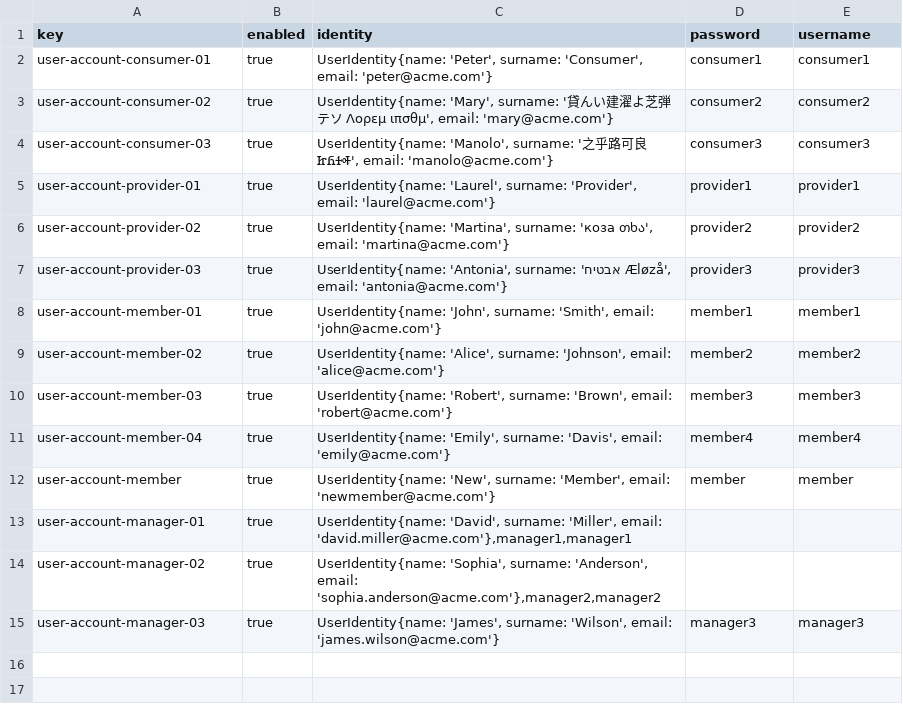
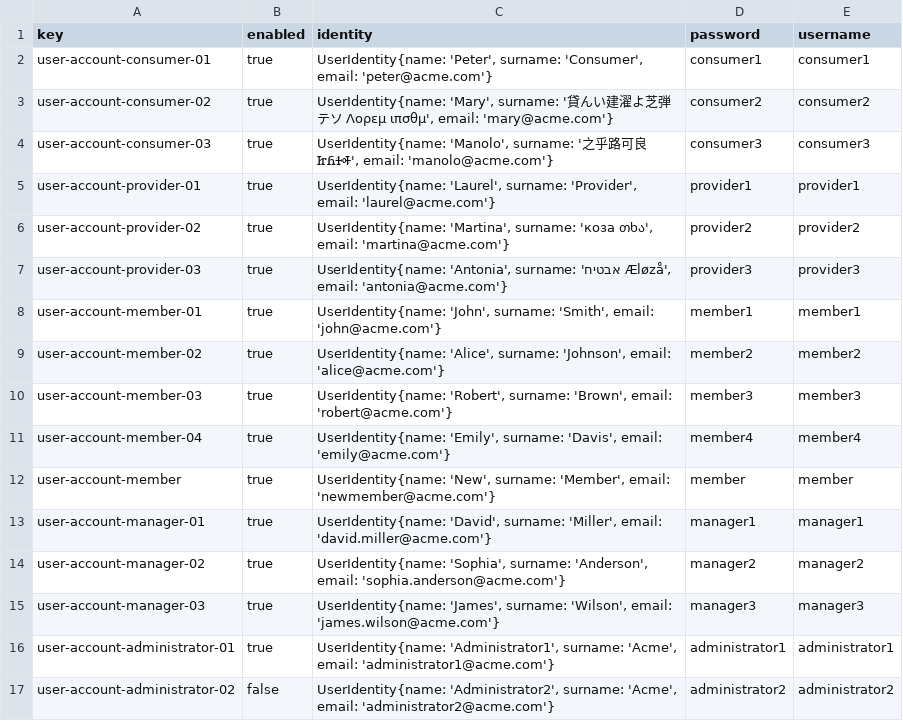
Before and after one commit to PDJ6975/Acme-ANS-D04-25.5.0, a CSV file: src/main/resources/WEB-INF/data/sample/user-account.csv, drawn as a sheet.

```diff
--- a/src/main/resources/WEB-INF/data/sample/user-account.csv
+++ b/src/main/resources/WEB-INF/data/sample/user-account.csv
@@ -12,4 +12,6 @@ user-account-member-04,true,"UserIdentity{name: 'Emily', surname: 'Davis', email
 user-account-member,true,"UserIdentity{name: 'New', surname: 'Member', email: 'newmember@acme.com'}",member,member
-user-account-manager-01,true, "UserIdentity{name: 'David', surname: 'Miller', email: 'david.miller@acme.com'},manager1,manager1"
-user-account-manager-02,true, "UserIdentity{name: 'Sophia', surname: 'Anderson', email: 'sophia.anderson@acme.com'},manager2,manager2"
+user-account-manager-01,true, "UserIdentity{name: 'David', surname: 'Miller', email: 'david.miller@acme.com'}",manager1,manager1
+user-account-manager-02,true, "UserIdentity{name: 'Sophia', surname: 'Anderson', email: 'sophia.anderson@acme.com'}",manager2,manager2
 user-account-manager-03,true,"UserIdentity{name: 'James', surname: 'Wilson', email: 'james.wilson@acme.com'}",manager3,manager3
+user-account-administrator-01,true,"UserIdentity{name: 'Administrator1', surname: 'Acme', email: 'administrator1@acme.com'}",administrator1,administrator1
+user-account-administrator-02,false,"UserIdentity{name: 'Administrator2', surname: 'Acme', email: 'administrator2@acme.com'}",administrator2,administrator2
```
Also changed, not shown: src/main/resources/WEB-INF/data/initial/user-account.csv, src/main/resources/WEB-INF/data/sample/flight.csv, 2 other files.
